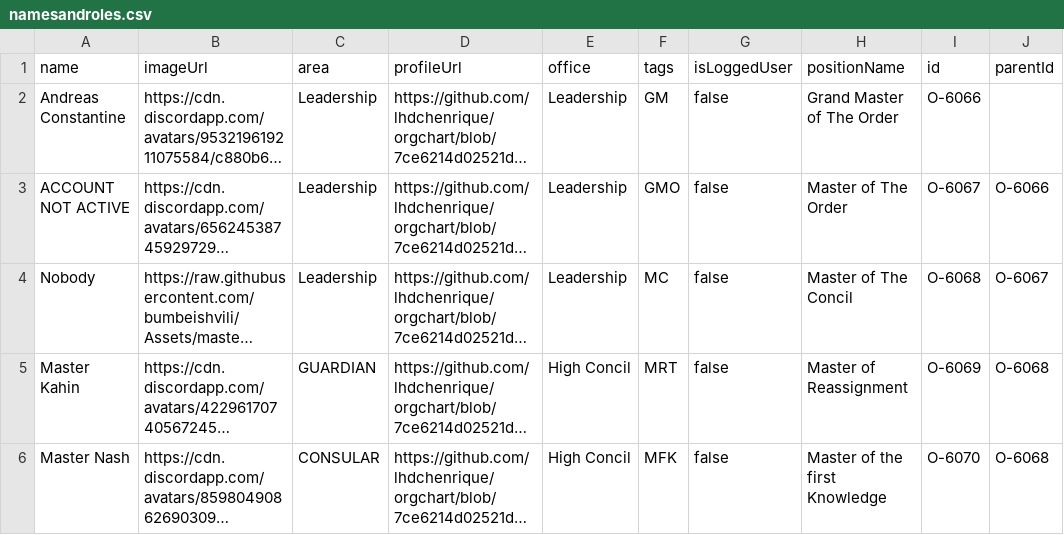
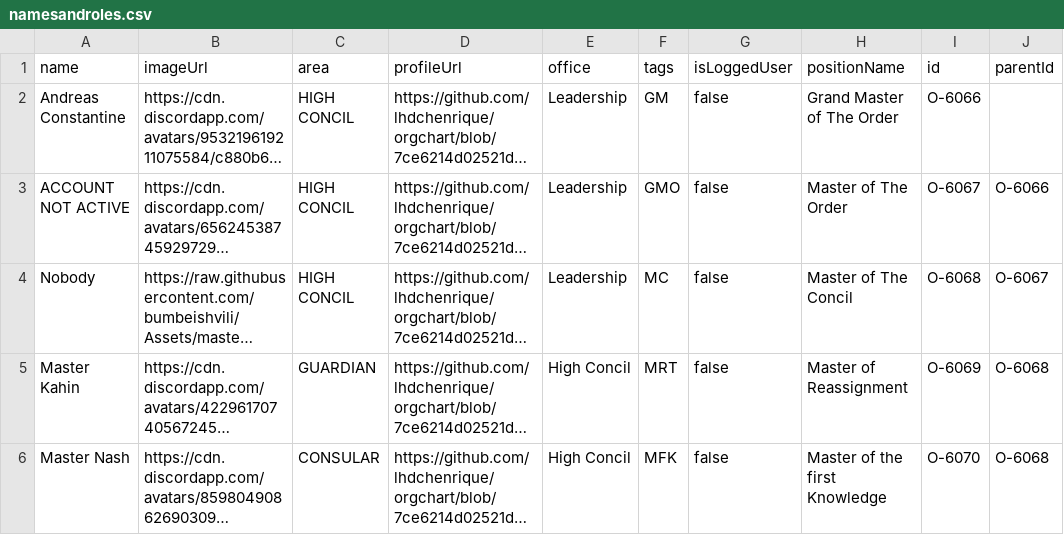
Before and after one commit to lhdchenrique/orgchart, a CSV file: namesandroles.csv, drawn as a sheet; only a part is shown; long unchanged cells end in …; the diff names each change by its address in the sheet, - before the commit and + after, or states it on an @@ line.

Commit message:
Update namesandroles.csv

```diff
--- a/namesandroles.csv
+++ b/namesandroles.csv
-C2:C4 (area): Leadership
+C2:C4 (area): HIGH CONCIL
```
